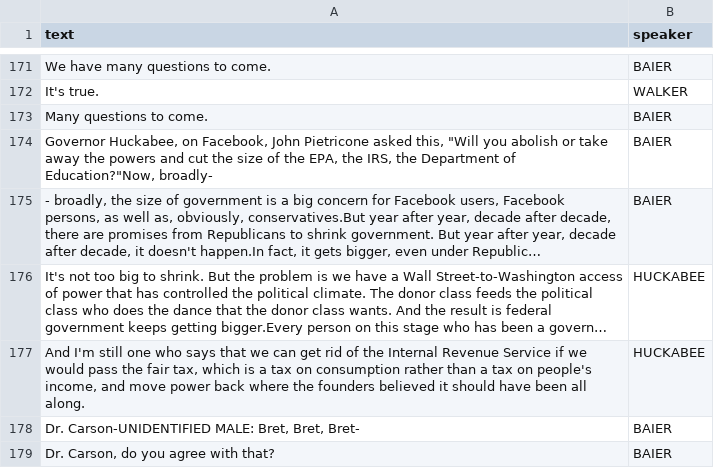
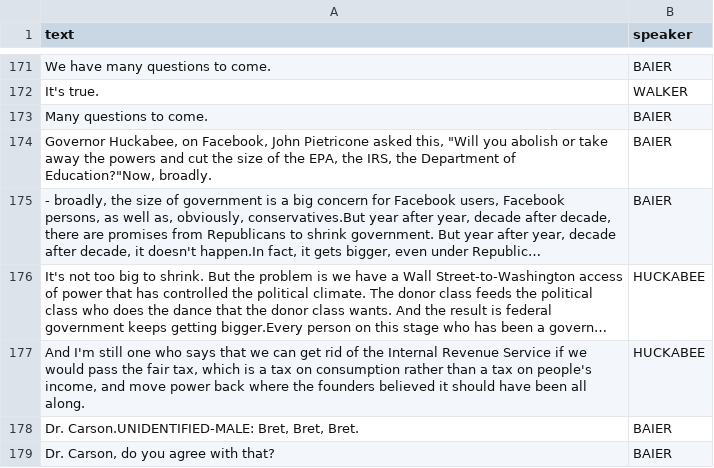
Before and after one commit to rochelleterman/republican-debate, a CSV file: transcript.csv, drawn as a sheet; only a part is shown, gaps mark what is left out; long unchanged cells end in …; the diff covers the shown part only; the diff names each change by its address in the sheet, - before the commit and + after, or states it on an @@ line.

```diff
--- a/transcript.csv
+++ b/transcript.csv
-A174 (text): …of Education?"Now, broadly-
+A174 (text): …of Education?"Now, broadly.
-A178 (text): Dr. Carson-UNIDENTIFIED MALE: Bret, Bret, Bret-
+A178 (text): Dr. Carson.UNIDENTIFIED-MALE: Bret, Bret, Bret.
```
Also changed, not shown: 68 edited cells elsewhere in this file, 7 other files.
